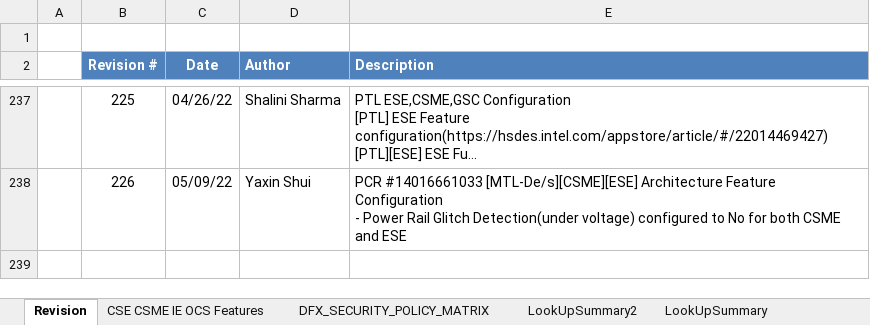
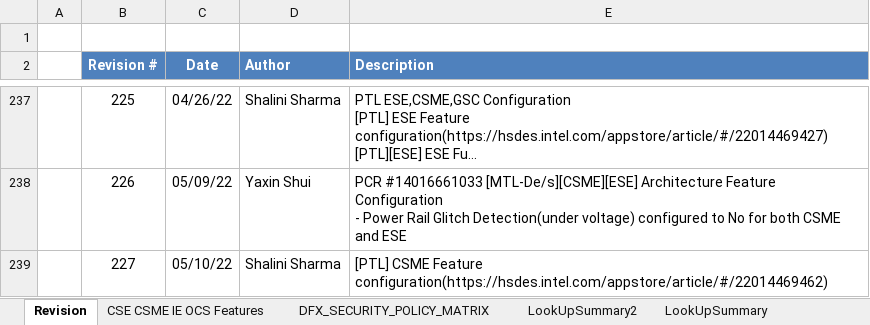
Before and after one commit to jasonx-tsao/exp_vtb, an Excel workbook: ArchSpecs/Working/CSME IE OCS Hardware Architecture Features Per Project.xlsm, sheet Revision, drawn as a sheet; only a part is shown, gaps mark what is left out; long unchanged cells end in …; values as stored, in another font and other column widths than the file's, no borders; the diff names each change by its address in the sheet, - before the commit and + after, or states it on an @@ line.

Commit message:
PTL PCD CSME configuration

```diff
--- a/ArchSpecs/Working/CSME IE OCS Hardware Architecture Features Per Project.xlsm (sheet Revision)
+++ b/ArchSpecs/Working/CSME IE OCS Hardware Architecture Features Per Project.xlsm (sheet Revision)
+row 239:  | 227 | 05/10/22 | Shalini Sharma | [PTL] CSME Feature configuration(https://hsdes.intel.com/appstore/article/#/22014469462)
```
Also changed, not shown: sheet CSE CSME IE OCS Features, hidden cells, charts or pictures, 1 other file.
